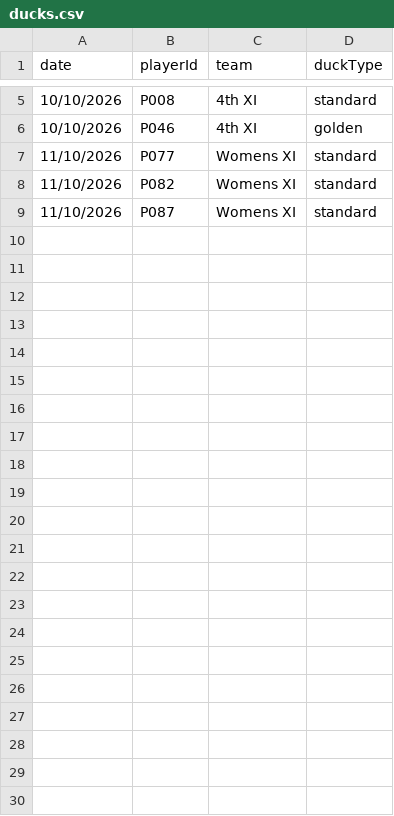
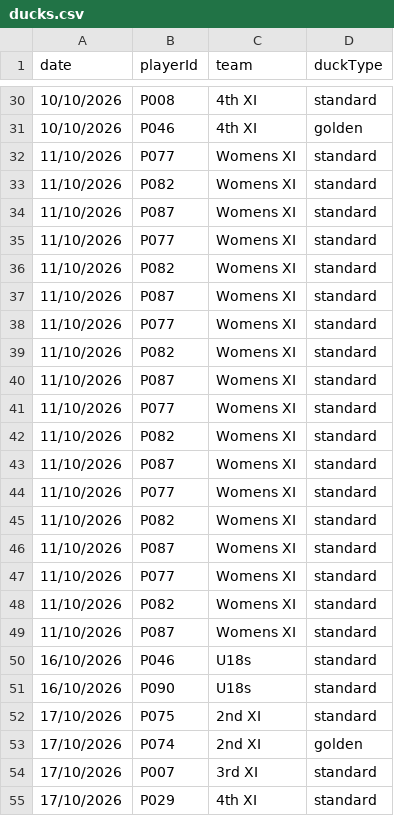
Before and after one commit to h4ff/puddledev, a CSV file: data/ducks.csv, drawn as a sheet; only a part is shown, gaps mark what is left out; the diff covers the shown part only.

```diff
--- a/data/ducks.csv
+++ b/data/ducks.csv
@@ -9 +34,22 @@ date,playerId,team,duckType
 11/10/2026,P087,Womens XI,standard
+11/10/2026,P077,Womens XI,standard
+11/10/2026,P082,Womens XI,standard
+11/10/2026,P087,Womens XI,standard
+11/10/2026,P077,Womens XI,standard
+11/10/2026,P082,Womens XI,standard
+11/10/2026,P087,Womens XI,standard
+11/10/2026,P077,Womens XI,standard
+11/10/2026,P082,Womens XI,standard
+11/10/2026,P087,Womens XI,standard
+11/10/2026,P077,Womens XI,standard
+11/10/2026,P082,Womens XI,standard
+11/10/2026,P087,Womens XI,standard
+11/10/2026,P077,Womens XI,standard
+11/10/2026,P082,Womens XI,standard
+11/10/2026,P087,Womens XI,standard
+16/10/2026,P046,U18s,standard
+16/10/2026,P090,U18s,standard
+17/10/2026,P075,2nd XI,standard
+17/10/2026,P074,2nd XI,golden
+17/10/2026,P007,3rd XI,standard
+17/10/2026,P029,4th XI,standard
```
Also changed, not shown: 25 added rows elsewhere in this file.
